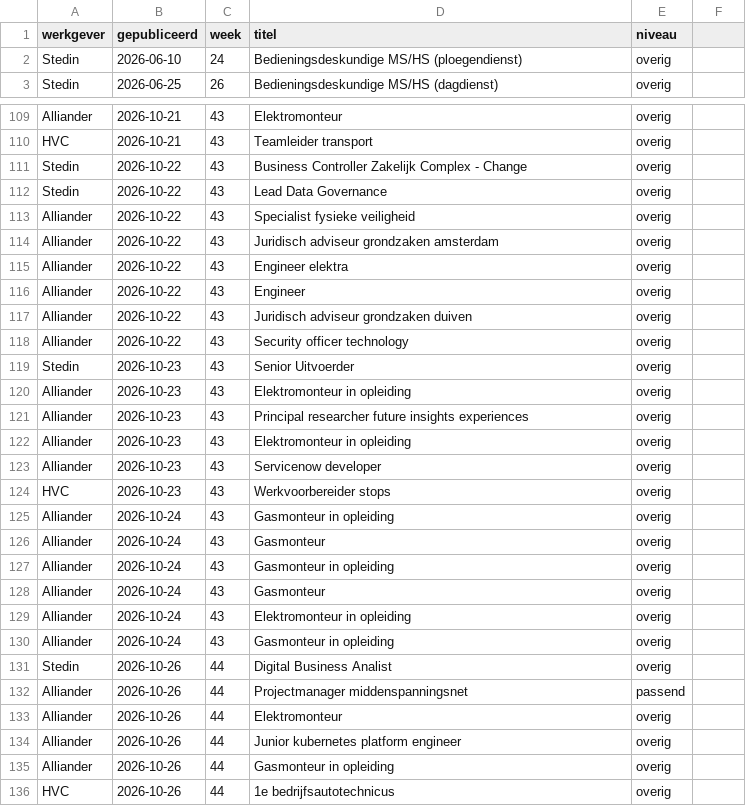
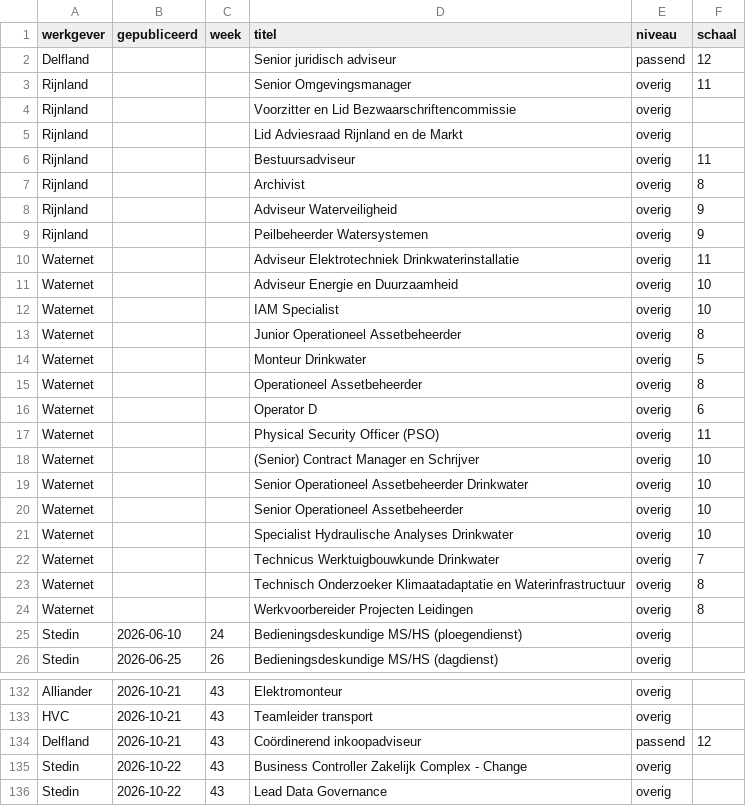
Before and after one commit to Dutchflight/-van-groot-naar-klein-frontend, a CSV file: vacatures/data/vacatures-per-week.csv, drawn as a sheet; only a part is shown, gaps mark what is left out; the shorter side is filled out with more unchanged rows; the diff covers the shown part only.

```diff
--- a/vacatures/data/vacatures-per-week.csv
+++ b/vacatures/data/vacatures-per-week.csv
@@ -1 +1,24 @@
-werkgever,gepubliceerd,week,titel,niveau
+werkgever,gepubliceerd,week,titel,niveau,schaal
+Delfland,,,Senior juridisch adviseur,passend,12
+Rijnland,,,Senior Omgevingsmanager,overig,11
+Rijnland,,,Voorzitter en Lid Bezwaarschriftencommissie,overig,
+Rijnland,,,Lid Adviesraad Rijnland en de Markt,overig,
+Rijnland,,,Bestuursadviseur,overig,11
+Rijnland,,,Archivist,overig,8
+Rijnland,,,Adviseur Waterveiligheid,overig,9
+Rijnland,,,Peilbeheerder Watersystemen,overig,9
+Waternet,,,Adviseur Elektrotechniek Drinkwaterinstallatie,overig,11
+Waternet,,,Adviseur Energie en Duurzaamheid,overig,10
+Waternet,,,IAM Specialist,overig,10
+Waternet,,,Junior Operationeel Assetbeheerder,overig,8
+Waternet,,,Monteur Drinkwater,overig,5
+Waternet,,,Operationeel Assetbeheerder,overig,8
+Waternet,,,Operator D,overig,6
+Waternet,,,Physical Security Officer (PSO),overig,11
+Waternet,,,(Senior) Contract Manager en Schrijver,overig,10
+Waternet,,,Senior Operationeel Assetbeheerder Drinkwater,overig,10
+Waternet,,,Senior Operationeel Assetbeheerder,overig,10
+Waternet,,,Specialist Hydraulische Analyses Drinkwater,overig,10
+Waternet,,,Technicus Werktuigbouwkunde Drinkwater,overig,7
+Waternet,,,Technisch Onderzoeker Klimaatadaptatie en Waterinfrastructuur,overig,8
+Waternet,,,Werkvoorbereider Projecten Leidingen,overig,8
@@ -110,0 +134 @@ HVC,2026-10-21,43,Teamleider transport,overig
+Delfland,2026-10-21,43,Coördinerend inkoopadviseur,passend,12
```
Also changed, not shown: 10 added rows elsewhere in this file, 4 other files.
